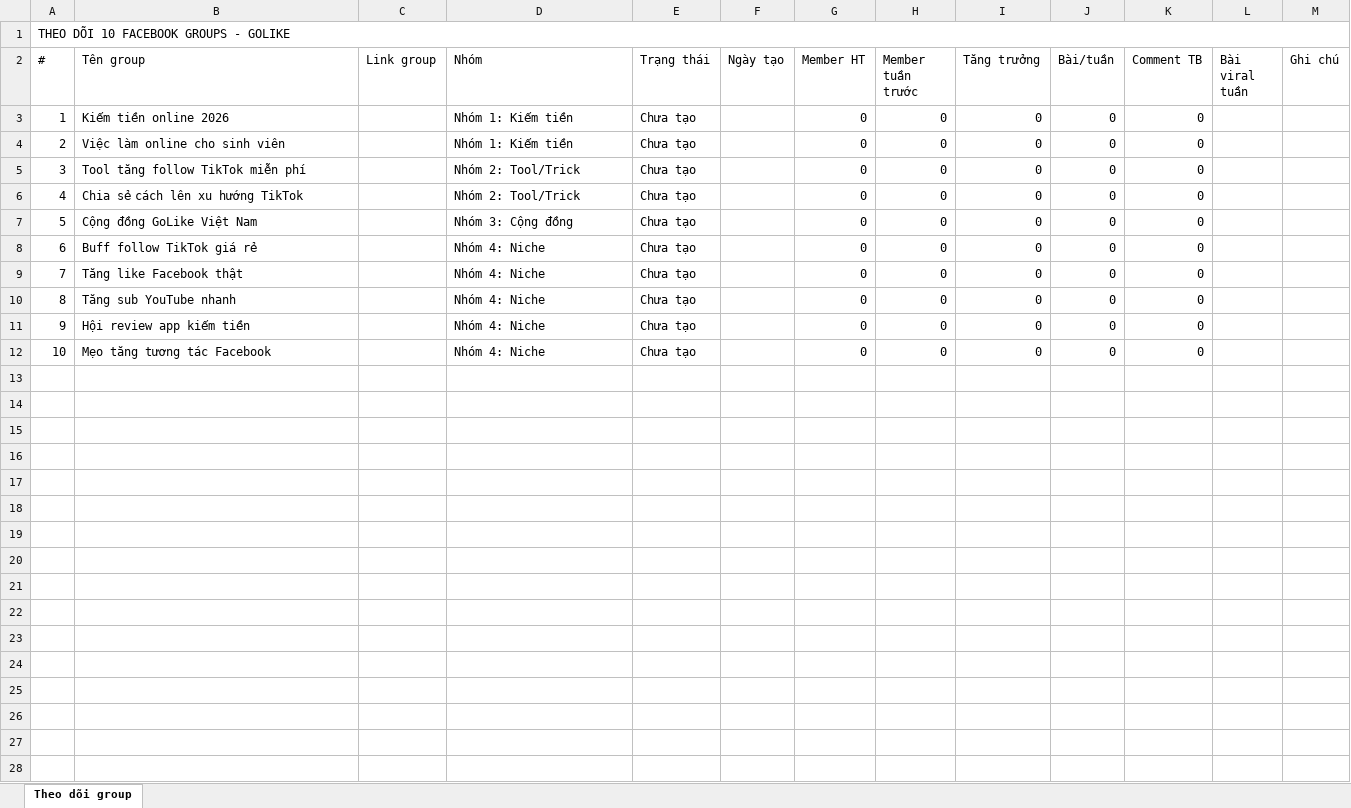
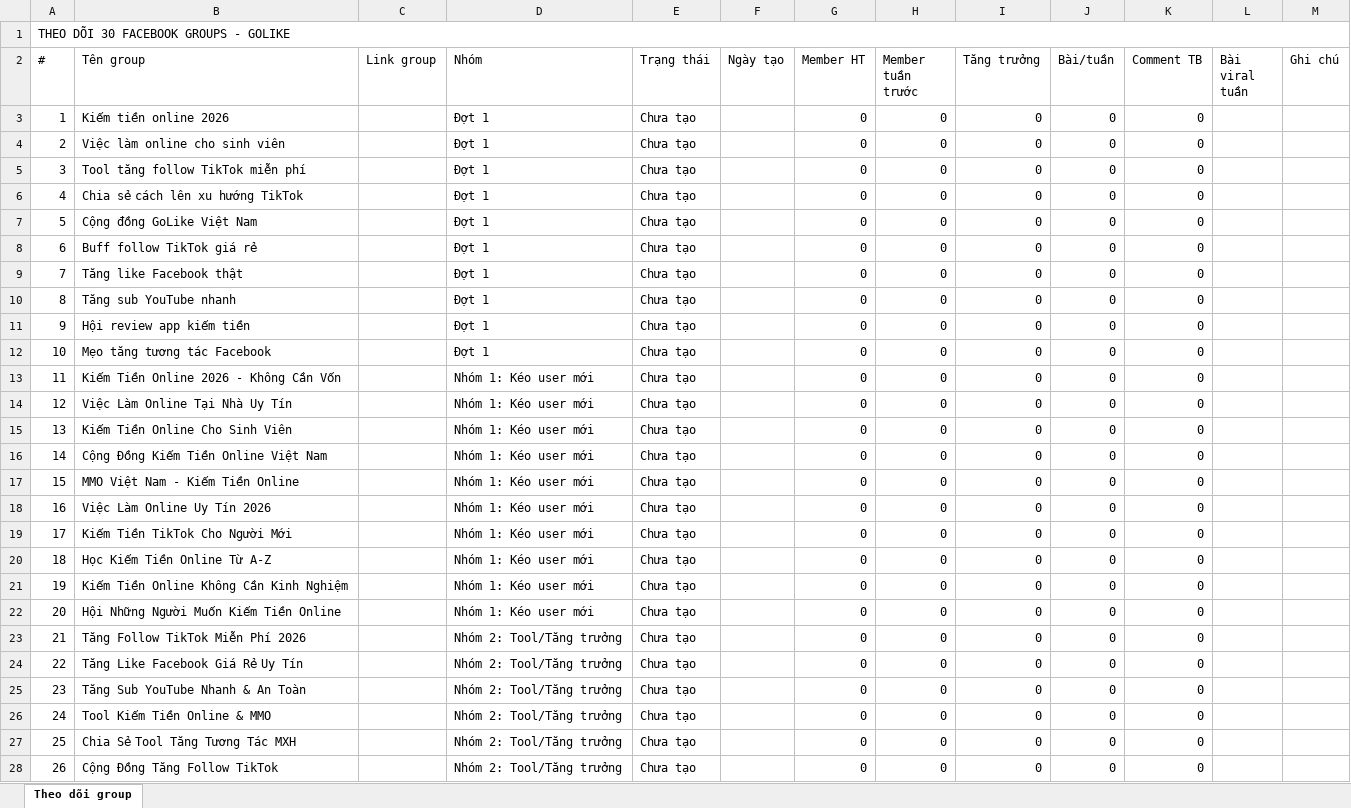
Before and after one commit to minhquangqb/golike-facebook-group-seeding-system, an Excel workbook: templates/golike-bao-cao.xlsx, sheet Theo dõi group, drawn as a sheet; only a part is shown; values as stored, in another font and other column widths than the file's, no cell formats; the diff covers the shown part only; the diff names each change by its address in the sheet, - before the commit and + after, or states it on an @@ line.

Commit message:
Add new groups for TikTok and social media growth strategies
- Created Group 26: Cộng Đồng Tăng Follow TikTok with cover design, group description, rules, and pinned posts.
- Created Group 27: Hội Tăng Like - Follow - Sub focusing on multi-platform growth with guidelines and pinned content.
- Created Group 28: Tool Auto TikTok & Facebook emphasizing automation tools for social media management.
- Created Group 29: Bí Kíp Tăng Follow TikTok 0đ sharing free strategies for organic growth.
- Created Group 30: Cách Lên Xu Hướng TikTok Nhanh detailing algorithm insights and trending strategies.
- Added backlog for future groups related to service offerings and brand retention.

```diff
--- a/templates/golike-bao-cao.xlsx (sheet Theo dõi group)
+++ b/templates/golike-bao-cao.xlsx (sheet Theo dõi group)
@@ column A (#) renumbered in row 1 @@
-D3:D4 (Nhóm): Nhóm 1: Kiếm tiền
+D3:D4 (Nhóm): Đợt 1
-D5:D6 (Nhóm): Nhóm 2: Tool/Trick
+D5:D6 (Nhóm): Đợt 1
-D7 (Nhóm): Nhóm 3: Cộng đồng
+D7 (Nhóm): Đợt 1
-D8:D12 (Nhóm): Nhóm 4: Niche
+D8:D12 (Nhóm): Đợt 1
+row 13: 11 | Kiếm Tiền Online 2026 - Không Cần Vốn |  | Nhóm 1: Kéo user mới | Chưa tạo |  | 0 | 0 | 0 | 0 | 0
+row 14: 12 | Việc Làm Online Tại Nhà Uy Tín |  | Nhóm 1: Kéo user mới | Chưa tạo |  | 0 | 0 | 0 | 0 | 0
+row 15: 13 | Kiếm Tiền Online Cho Sinh Viên |  | Nhóm 1: Kéo user mới | Chưa tạo |  | 0 | 0 | 0 | 0 | 0
+row 16: 14 | Cộng Đồng Kiếm Tiền Online Việt Nam |  | Nhóm 1: Kéo user mới | Chưa tạo |  | 0 | 0 | 0 | 0 | 0
+row 17: 15 | MMO Việt Nam - Kiếm Tiền Online |  | Nhóm 1: Kéo user mới | Chưa tạo |  | 0 | 0 | 0 | 0 | 0
+row 18: 16 | Việc Làm Online Uy Tín 2026 |  | Nhóm 1: Kéo user mới | Chưa tạo |  | 0 | 0 | 0 | 0 | 0
+row 19: 17 | Kiếm Tiền TikTok Cho Người Mới |  | Nhóm 1: Kéo user mới | Chưa tạo |  | 0 | 0 | 0 | 0 | 0
+row 20: 18 | Học Kiếm Tiền Online Từ A-Z |  | Nhóm 1: Kéo user mới | Chưa tạo |  | 0 | 0 | 0 | 0 | 0
+row 21: 19 | Kiếm Tiền Online Không Cần Kinh Nghiệm |  | Nhóm 1: Kéo user mới | Chưa tạo |  | 0 | 0 | 0 | 0 | 0
+row 22: 20 | Hội Những Người Muốn Kiếm Tiền Online |  | Nhóm 1: Kéo user mới | Chưa tạo |  | 0 | 0 | 0 | 0 | 0
+row 23: 21 | Tăng Follow TikTok Miễn Phí 2026 |  | Nhóm 2: Tool/Tăng trưởng | Chưa tạo |  | 0 | 0 | 0 | 0 | 0
+row 24: 22 | Tăng Like Facebook Giá Rẻ Uy Tín |  | Nhóm 2: Tool/Tăng trưởng | Chưa tạo |  | 0 | 0 | 0 | 0 | 0
+row 25: 23 | Tăng Sub YouTube Nhanh & An Toàn |  | Nhóm 2: Tool/Tăng trưởng | Chưa tạo |  | 0 | 0 | 0 | 0 | 0
+row 26: 24 | Tool Kiếm Tiền Online & MMO |  | Nhóm 2: Tool/Tăng trưởng | Chưa tạo |  | 0 | 0 | 0 | 0 | 0
+row 27: 25 | Chia Sẻ Tool Tăng Tương Tác MXH |  | Nhóm 2: Tool/Tăng trưởng | Chưa tạo |  | 0 | 0 | 0 | 0 | 0
+row 28: 26 | Cộng Đồng Tăng Follow TikTok |  | Nhóm 2: Tool/Tăng trưởng | Chưa tạo |  | 0 | 0 | 0 | 0 | 0
```
Also changed, not shown: 4 added rows elsewhere in this sheet, cell formats, 23 other files.
